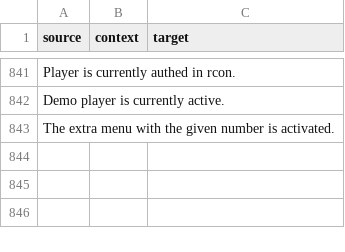
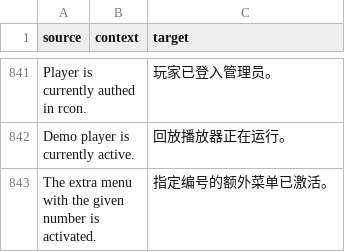
Before and after one commit to ddnet/ddnet-translations, a CSV file: ddnet/zh-Hans.csv, drawn as a sheet; only a part is shown, gaps mark what is left out; the diff covers the shown part only.

```diff
--- a/ddnet/zh-Hans.csv
+++ b/ddnet/zh-Hans.csv
@@ -841,3 +841,3 @@
-"Player is currently authed in rcon.","",""
-"Demo player is currently active.","",""
-"The extra menu with the given number is activated.","",""
+"Player is currently authed in rcon.","","玩家已登入管理员。"
+"Demo player is currently active.","","回放播放器正在运行。"
+"The extra menu with the given number is activated.","","指定编号的额外菜单已激活。"
```
Also changed, not shown: 25 edited cells elsewhere in this file.
